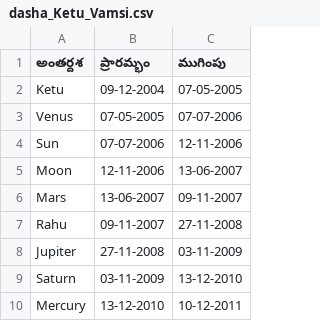
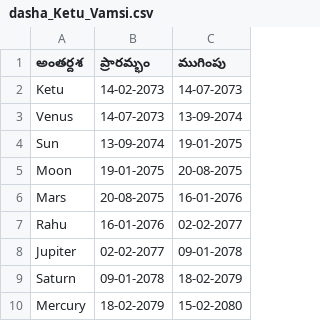
Before and after one commit to vamsikrishnap23/astrology_engine, a CSV file: charts/dasha_Ketu_Vamsi.csv, drawn as a sheet.

```diff
--- a/charts/dasha_Ketu_Vamsi.csv
+++ b/charts/dasha_Ketu_Vamsi.csv
@@ -1,10 +1,10 @@
 అంతర్దశ,ప్రారమ్భం,ముగింపు
-Ketu,09-12-2004,07-05-2005
-Venus,07-05-2005,07-07-2006
-Sun,07-07-2006,12-11-2006
-Moon,12-11-2006,13-06-2007
-Mars,13-06-2007,09-11-2007
-Rahu,09-11-2007,27-11-2008
-Jupiter,27-11-2008,03-11-2009
-Saturn,03-11-2009,13-12-2010
-Mercury,13-12-2010,10-12-2011
+Ketu,14-02-2073,14-07-2073
+Venus,14-07-2073,13-09-2074
+Sun,13-09-2074,19-01-2075
+Moon,19-01-2075,20-08-2075
+Mars,20-08-2075,16-01-2076
+Rahu,16-01-2076,02-02-2077
+Jupiter,02-02-2077,09-01-2078
+Saturn,09-01-2078,18-02-2079
+Mercury,18-02-2079,15-02-2080
```
Also changed, not shown: charts/dasha_Jupiter_Vamsi.csv, charts/dasha_Mars_Vamsi.csv, 30 other files.
